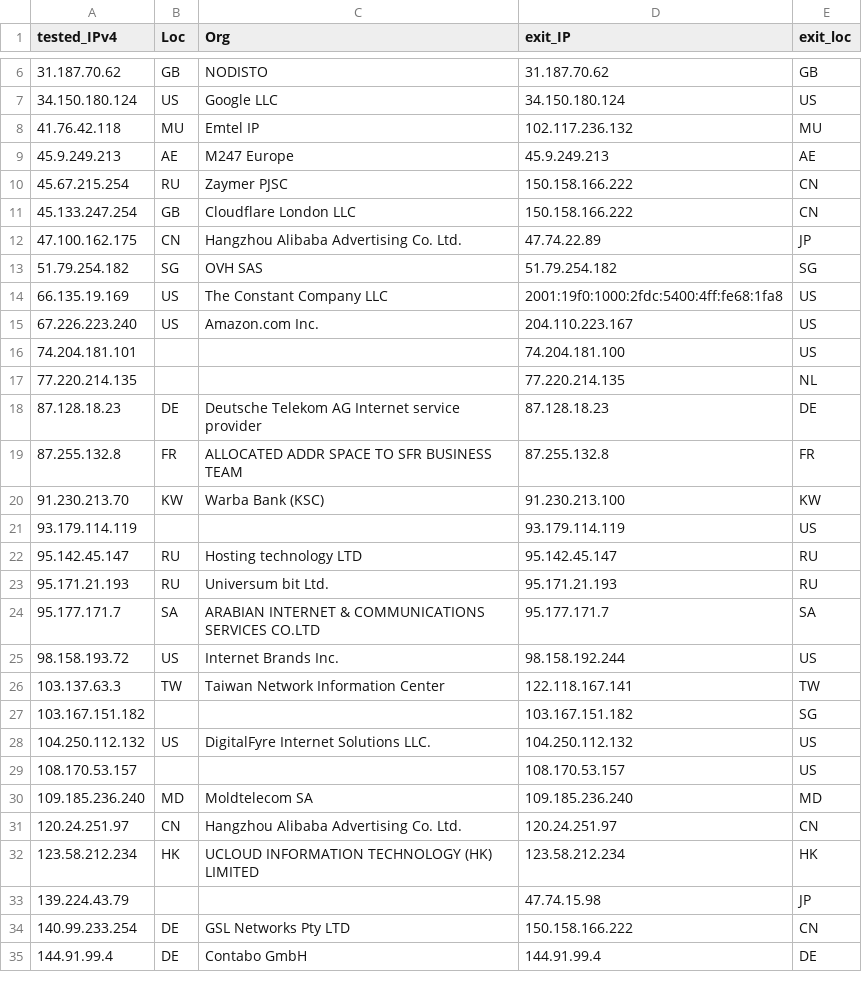
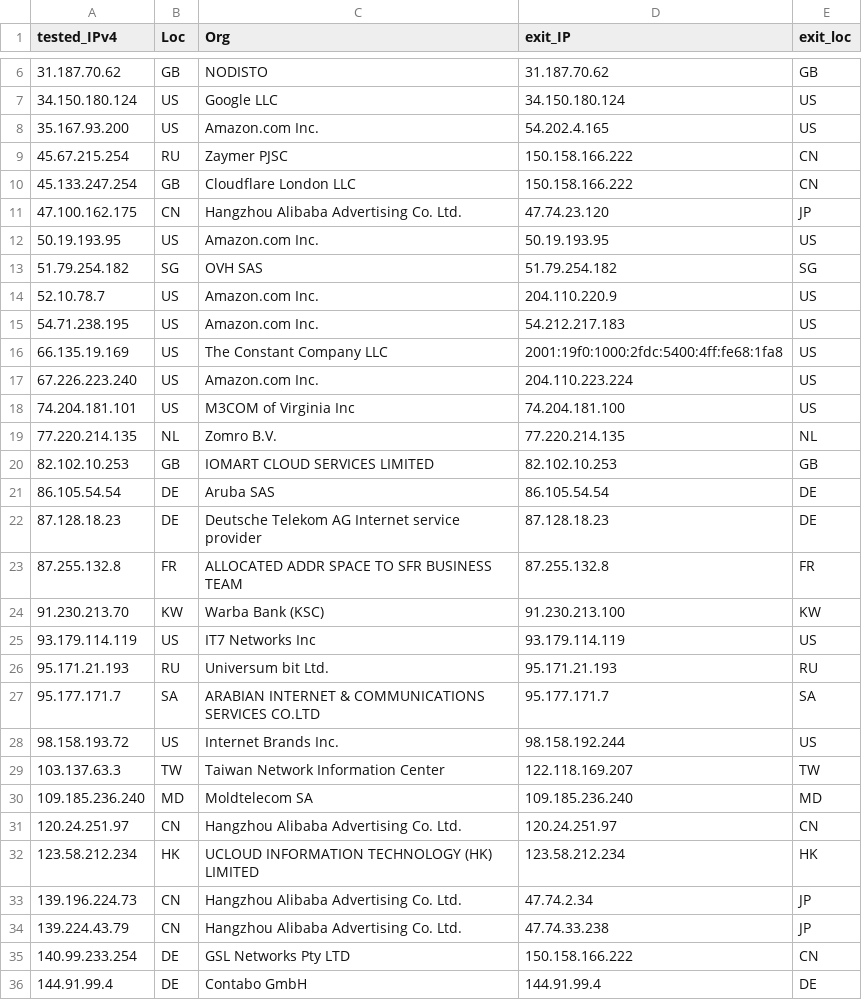
Before and after one commit to tr1s7an/Unofficial-Cloudflare-nodes, a CSV file: results.csv, drawn as a sheet; only a part is shown, gaps mark what is left out; the diff covers the shown part only.

Commit message:
Update

```diff
--- a/results.csv
+++ b/results.csv
@@ -7,12 +7,16 @@ tested_IPv4,Loc,Org,exit_IP,exit_loc
 34.150.180.124,US,Google LLC,34.150.180.124,US
-41.76.42.118,MU,Emtel IP,102.117.236.132,MU
-45.9.249.213,AE,M247 Europe,45.9.249.213,AE
+35.167.93.200,US,Amazon.com  Inc.,54.202.4.165,US
 45.67.215.254,RU,Zaymer PJSC,150.158.166.222,CN
 45.133.247.254,GB,Cloudflare London  LLC,150.158.166.222,CN
-47.100.162.175,CN,Hangzhou Alibaba Advertising Co. Ltd.,47.74.22.89,JP
+47.100.162.175,CN,Hangzhou Alibaba Advertising Co. Ltd.,47.74.23.120,JP
+50.19.193.95,US,Amazon.com  Inc.,50.19.193.95,US
 51.79.254.182,SG,OVH SAS,51.79.254.182,SG
+52.10.78.7,US,Amazon.com  Inc.,204.110.220.9,US
+54.71.238.195,US,Amazon.com  Inc.,54.212.217.183,US
 66.135.19.169,US,The Constant Company  LLC,2001:19f0:1000:2fdc:5400:4ff:fe68:1fa8,US
-67.226.223.240,US,Amazon.com  Inc.,204.110.223.167,US
-74.204.181.101,,,74.204.181.100,US
-77.220.214.135,,,77.220.214.135,NL
+67.226.223.240,US,Amazon.com  Inc.,204.110.223.224,US
+74.204.181.101,US,M3COM of Virginia  Inc,74.204.181.100,US
+77.220.214.135,NL,Zomro B.V.,77.220.214.135,NL
+82.102.10.253,GB,IOMART CLOUD SERVICES LIMITED,82.102.10.253,GB
+86.105.54.54,DE,Aruba SAS,86.105.54.54,DE
 87.128.18.23,DE,Deutsche Telekom AG  Internet service provider,87.128.18.23,DE
@@ -20,4 +24,3 @@ tested_IPv4,Loc,Org,exit_IP,exit_loc
 91.230.213.70,KW,Warba Bank (KSC),91.230.213.100,KW
-93.179.114.119,,,93.179.114.119,US
-95.142.45.147,RU,Hosting technology LTD,95.142.45.147,RU
+93.179.114.119,US,IT7 Networks Inc,93.179.114.119,US
 95.171.21.193,RU,Universum bit Ltd.,95.171.21.193,RU
@@ -25,6 +28,3 @@ tested_IPv4,Loc,Org,exit_IP,exit_loc
 98.158.193.72,US,Internet Brands Inc.,98.158.192.244,US
-103.137.63.3,TW,Taiwan Network Information Center,122.118.167.141,TW
-103.167.151.182,,,103.167.151.182,SG
-104.250.112.132,US,DigitalFyre Internet Solutions  LLC.,104.250.112.132,US
-108.170.53.157,,,108.170.53.157,US
+103.137.63.3,TW,Taiwan Network Information Center,122.118.169.207,TW
 109.185.236.240,MD,Moldtelecom SA,109.185.236.240,MD
@@ -32,3 +32,4 @@ tested_IPv4,Loc,Org,exit_IP,exit_loc
 123.58.212.234,HK,UCLOUD INFORMATION TECHNOLOGY (HK) LIMITED,123.58.212.234,HK
-139.224.43.79,,,47.74.15.98,JP
+139.196.224.73,CN,Hangzhou Alibaba Advertising Co. Ltd.,47.74.2.34,JP
+139.224.43.79,CN,Hangzhou Alibaba Advertising Co. Ltd.,47.74.33.238,JP
 140.99.233.254,DE,GSL Networks Pty LTD,150.158.166.222,CN
```
Also changed, not shown: 6 added rows, 8 removed rows and 9 edited cells elsewhere in this file.
